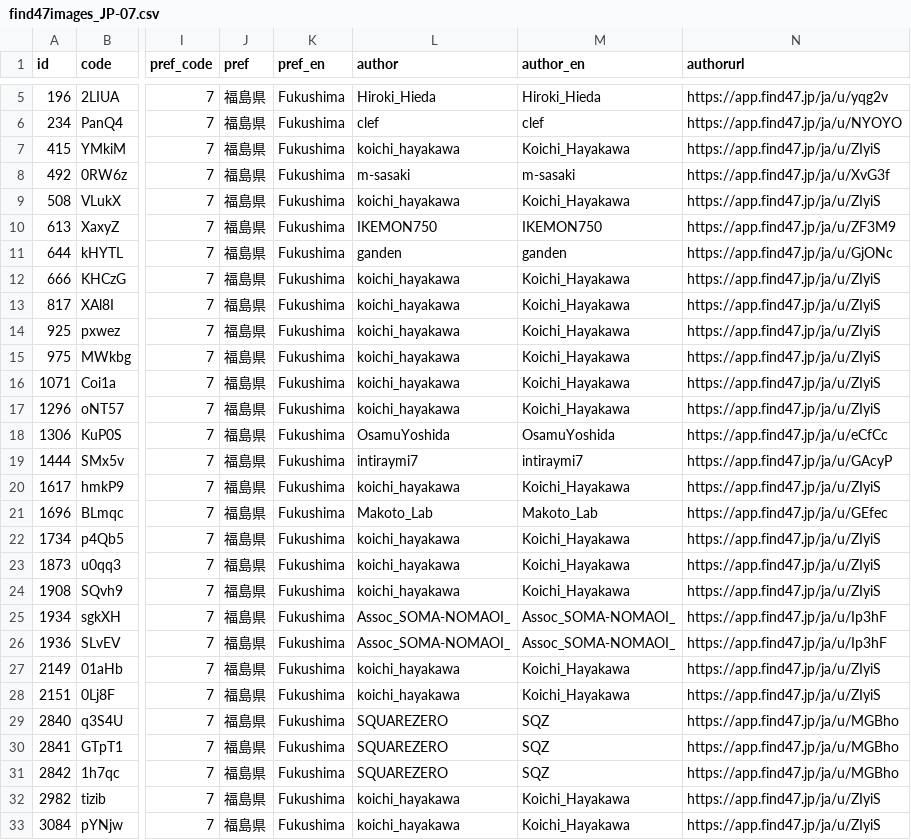
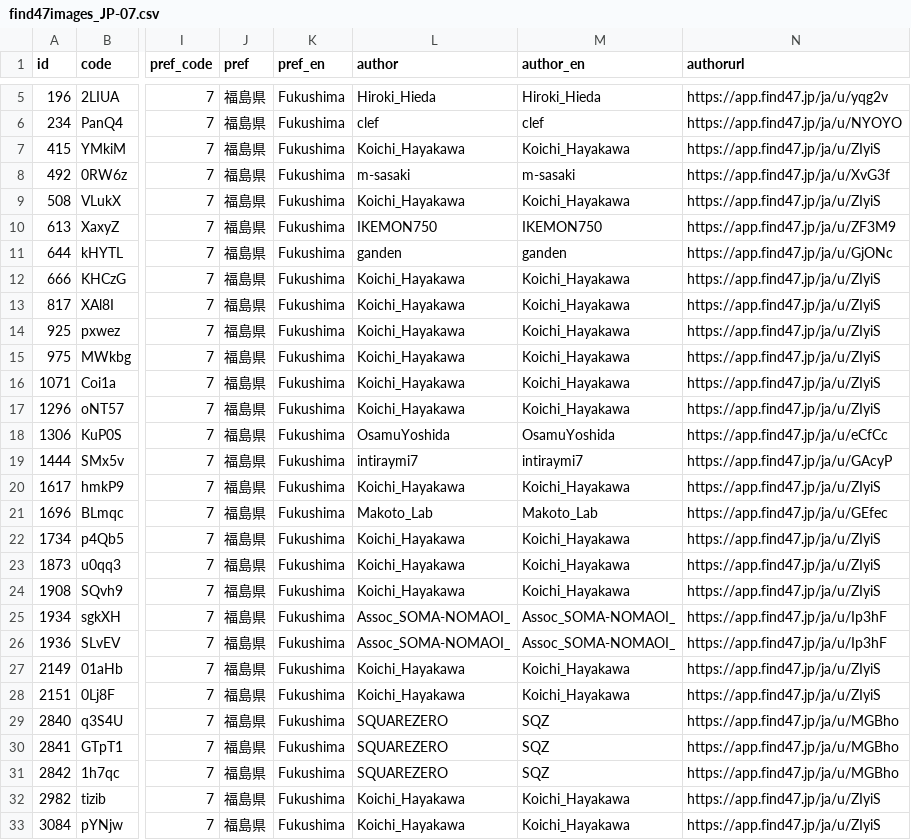
Before and after one commit to code4fukui/find47, a CSV file: pref/find47images_JP-07.csv, drawn as a sheet; only a part is shown, gaps mark what is left out; the diff covers the shown part only; the diff names each change by its address in the sheet, - before the commit and + after, or states it on an @@ line.

```diff
--- a/pref/find47images_JP-07.csv
+++ b/pref/find47images_JP-07.csv
-L7 (author): koichi_hayakawa
+L7 (author): Koichi_Hayakawa
-L9 (author): koichi_hayakawa
+L9 (author): Koichi_Hayakawa
-L12:L17 (author): koichi_hayakawa
+L12:L17 (author): Koichi_Hayakawa
-L20 (author): koichi_hayakawa
+L20 (author): Koichi_Hayakawa
-L22:L24 (author): koichi_hayakawa
+L22:L24 (author): Koichi_Hayakawa
-L27:L28 (author): koichi_hayakawa
+L27:L28 (author): Koichi_Hayakawa
-L32:L33 (author): koichi_hayakawa
+L32:L33 (author): Koichi_Hayakawa
```
Also changed, not shown: 13 edited cells elsewhere in this file, find47images_c.csv, pref/find47images_JP-01.csv, 17 other files.
